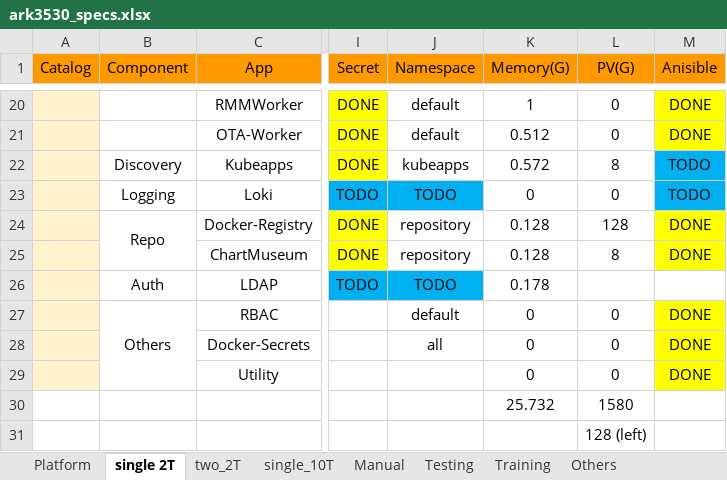
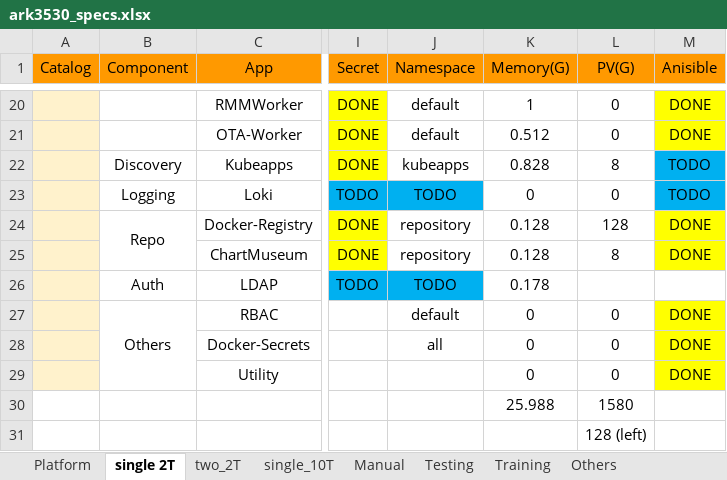
Before and after one commit to TsubasaEX/Tracks, an Excel workbook: spec/ark3530_specs.xlsx, sheet single 2T, drawn as a sheet; only a part is shown, gaps mark what is left out; values as stored, in another font and other column widths than the file's, no borders; the diff names each change by its address in the sheet, - before the commit and + after, or states it on an @@ line.

```diff
--- a/spec/ark3530_specs.xlsx (sheet single 2T)
+++ b/spec/ark3530_specs.xlsx (sheet single 2T)
-K22 (Memory(G)): 0.572
+K22 (Memory(G)): 0.828
-K30 (Memory(G)): 25.732
+K30 (Memory(G)): 25.988
```
Also changed, not shown: 1 other file.
